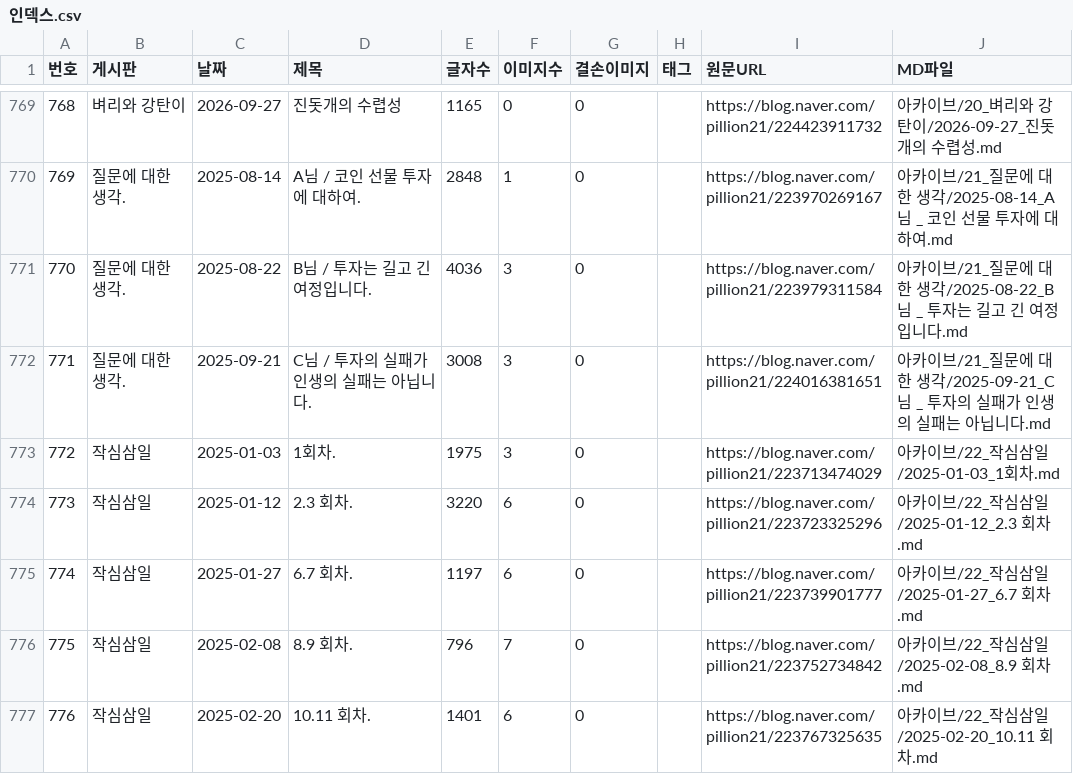
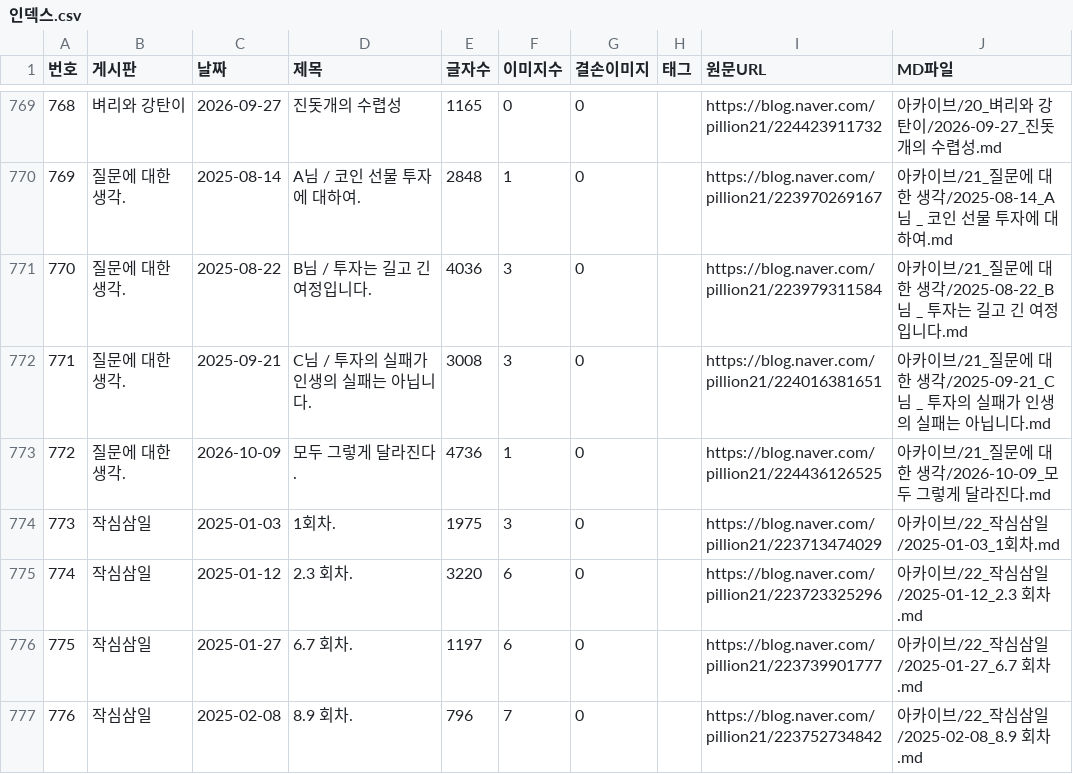
Before and after one commit to habitree-ai/trading, a CSV file: 선배님/인덱스.csv, drawn as a sheet; only a part is shown, gaps mark what is left out; the shorter side is filled out with more unchanged rows; addresses are those after the commit; the diff names each change by its address in the sheet, - before the commit and + after, or states it on an @@ line.

Commit message:
docs(선배님): 새 글 1편 자동 수집 (2026-10-10)
- 2026-10-09 [질문에 대한 생각.] 모두 그렇게 달라진다.

새 글이 올라오면 색인(인덱스.csv)과 노트 뷰어(내생각.html)가 바뀐다. 둘 다 수집 산출물이라
손으로 고치지 않고 예약 작업이 받은 날 그대로 올린다. 정리 문서 3종은 사람이 읽고 고친다.

자동 수집: 선배님/_수집스크립트/auto_update.ps1 (예약 작업 SeniorBlogUpdate)

```diff
--- a/선배님/인덱스.csv
+++ b/선배님/인덱스.csv
+row 773: 772 | 질문에 대한 생각. | 2026-10-09 | 모두 그렇게 달라진다. | 4736 | 1 | 0 |  | https://blog.naver.com/pillion21/224436126525 | 아카이브/21_질문에 대한 생각/2026-10-09_모두 그렇게 달라진다.md
@@ column A (번호) renumbered from row 774 down @@
```
Also changed, not shown: 1 other file.
